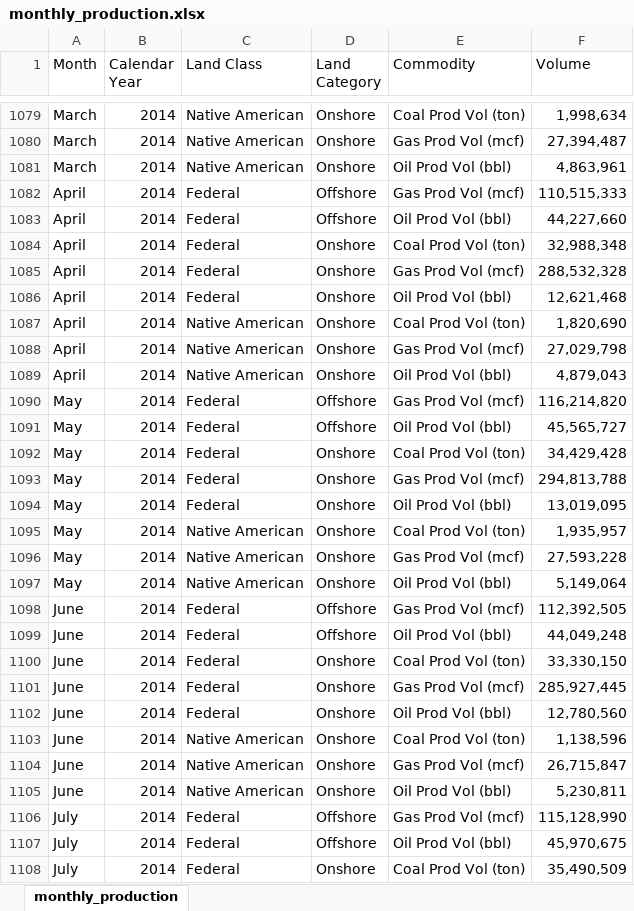
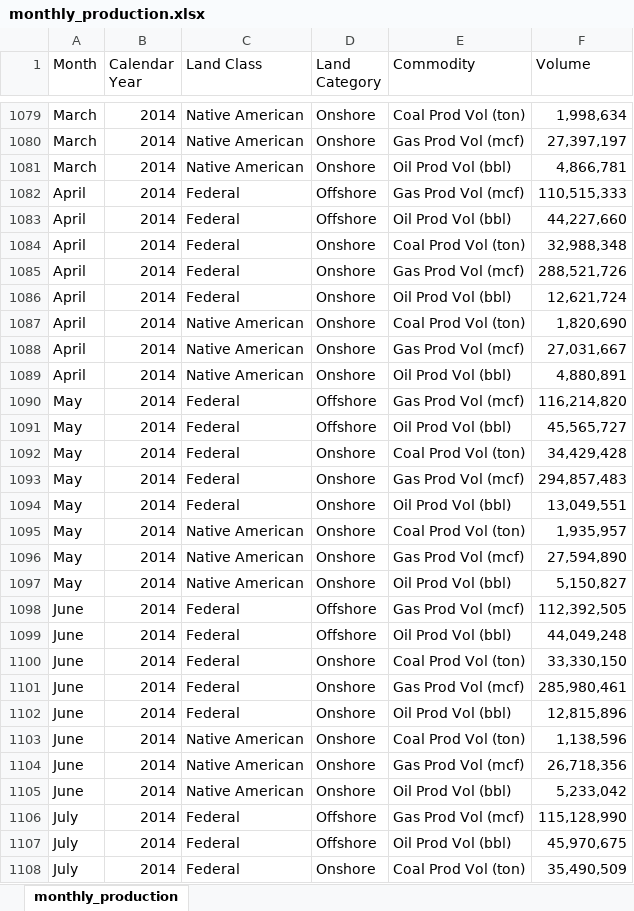
Before and after one commit to DOI-ONRR/nrrd, an Excel workbook: static/downloads/production/monthly_production.xlsx, sheet monthly_production, drawn as a sheet; only a part is shown, gaps mark what is left out; values as stored, in another font and other column widths than the file's, no borders; the diff covers the shown part only; the diff names each change by its address in the sheet, - before the commit and + after, or states it on an @@ line.

Commit message:
monthly files

```diff
--- a/static/downloads/production/monthly_production.xlsx (sheet monthly_production)
+++ b/static/downloads/production/monthly_production.xlsx (sheet monthly_production)
-F1080 (Volume): 27,394,487
+F1080 (Volume): 27,397,197
-F1081 (Volume): 4,863,961
+F1081 (Volume): 4,866,781
-F1085 (Volume): 288,532,328
+F1085 (Volume): 288,521,726
-F1086 (Volume): 12,621,468
+F1086 (Volume): 12,621,724
-F1088 (Volume): 27,029,798
+F1088 (Volume): 27,031,667
-F1089 (Volume): 4,879,043
+F1089 (Volume): 4,880,891
-F1093 (Volume): 294,813,788
+F1093 (Volume): 294,857,483
-F1094 (Volume): 13,019,095
+F1094 (Volume): 13,049,551
-F1096 (Volume): 27,593,228
+F1096 (Volume): 27,594,890
-F1097 (Volume): 5,149,064
+F1097 (Volume): 5,150,827
-F1101 (Volume): 285,927,445
+F1101 (Volume): 285,980,461
-F1102 (Volume): 12,780,560
+F1102 (Volume): 12,815,896
-F1104 (Volume): 26,715,847
+F1104 (Volume): 26,718,356
-F1105 (Volume): 5,230,811
+F1105 (Volume): 5,233,042
```
Also changed, not shown: 8 added rows and 440 edited cells elsewhere in this sheet, 2 other files.
